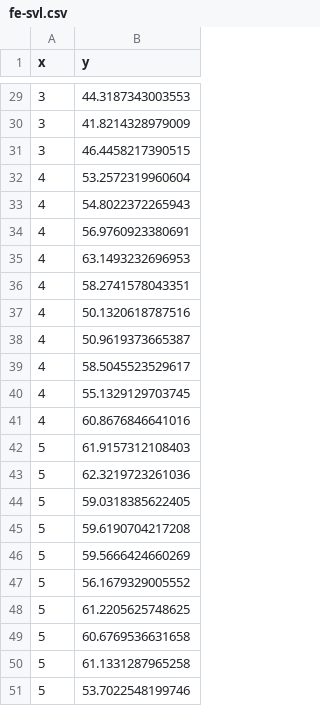
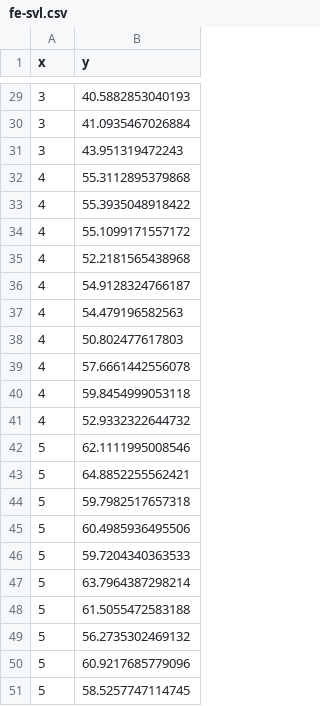
Before and after one commit to ajrichards/notebook, a CSV file: glmm/random-effects-anova/fe-svl.csv, drawn as a sheet; only a part is shown, gaps mark what is left out; the diff covers the shown part only.

```diff
--- a/glmm/random-effects-anova/fe-svl.csv
+++ b/glmm/random-effects-anova/fe-svl.csv
@@ -29,23 +29,23 @@
-3,44.3187343003553
-3,41.8214328979009
-3,46.4458217390515
-4,53.2572319960604
-4,54.8022372265943
-4,56.9760923380691
-4,63.1493232696953
-4,58.2741578043351
-4,50.1320618787516
-4,50.9619373665387
-4,58.5045523529617
-4,55.1329129703745
-4,60.8676846641016
-5,61.9157312108403
-5,62.3219723261036
-5,59.0318385622405
-5,59.6190704217208
-5,59.5666424660269
-5,56.1679329005552
-5,61.2205625748625
-5,60.6769536631658
-5,61.1331287965258
-5,53.7022548199746
+3,40.5882853040193
+3,41.0935467026884
+3,43.951319472243
+4,55.3112895379868
+4,55.3935048918422
+4,55.1099171557172
+4,52.2181565438968
+4,54.9128324766187
+4,54.479196582563
+4,50.802477617803
+4,57.6661442556078
+4,59.8454999053118
+4,52.9332322644732
+5,62.1111995008546
+5,64.8852255562421
+5,59.7982517657318
+5,60.4985936495506
+5,59.7204340363533
+5,63.7964387298214
+5,61.5055472583188
+5,56.2735302469132
+5,60.9217685779096
+5,58.5257747114745
```
Also changed, not shown: 27 edited cells elsewhere in this file, glmm/random-effects-anova/re-svl.csv, 4 other files.
